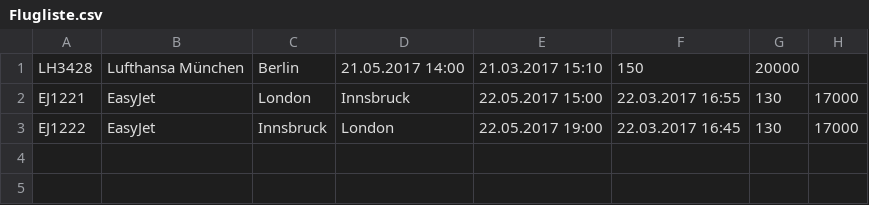
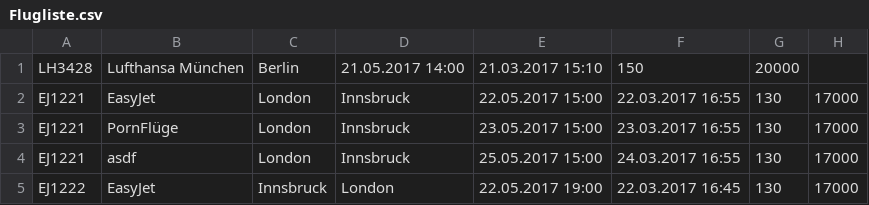
Before and after one commit to B1NER/Flughafen, a CSV file: src/Model/Daten/Fluege/Flugliste.csv, drawn as a sheet.

Commit message:
FluglisteController Tabelle eingefügt getZutreffende flüge methode ausgebessert

```diff
--- a/src/Model/Daten/Fluege/Flugliste.csv
+++ b/src/Model/Daten/Fluege/Flugliste.csv
@@ -2,2 +2,4 @@ LH3428	Lufthansa München	Berlin	21.05.2017 14:00	21.03.2017 15:10	150	20000
 EJ1221	EasyJet	London	Innsbruck	22.05.2017 15:00	22.03.2017 16:55	130	17000
+EJ1221	PornFlüge	London	Innsbruck	23.05.2017 15:00	23.03.2017 16:55	130	17000
+EJ1221	asdf	London	Innsbruck	25.05.2017 15:00	24.03.2017 16:55	130	17000
 EJ1222	EasyJet	Innsbruck	London	22.05.2017 19:00	22.03.2017 16:45	130	17000
```
Also changed, not shown: 9 other files.
